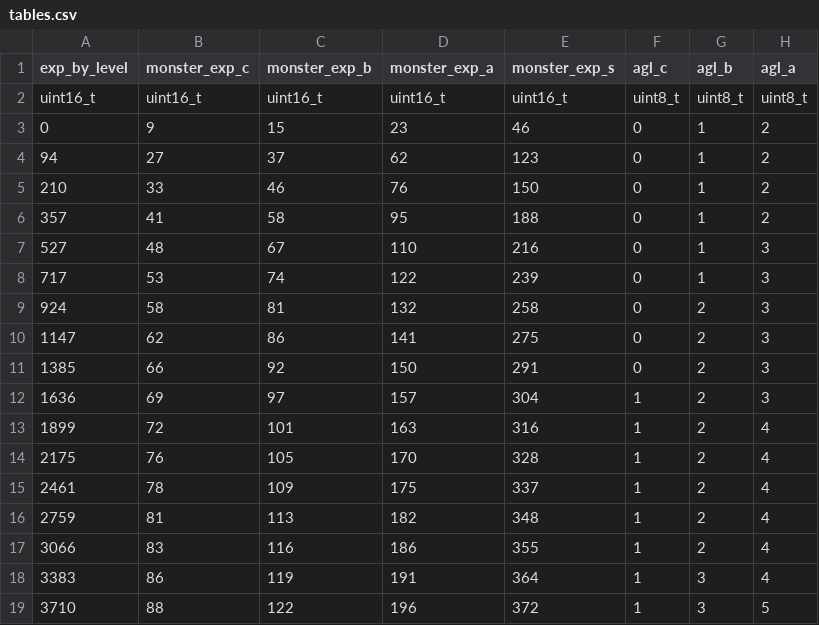
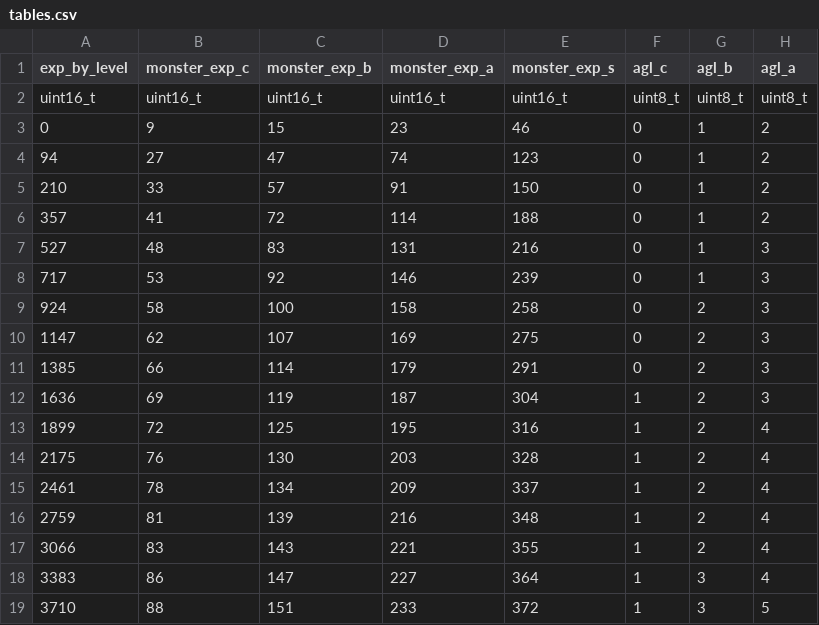
Before and after one commit to frrabelo/LabyrinthOfTheDragon_GameBoy, a CSV file: assets/tables.csv, drawn as a sheet; only a part is shown; the diff covers the shown part only; the diff names each change by its address in the sheet, - before the commit and + after, or states it on an @@ line.

```diff
--- a/assets/tables.csv
+++ b/assets/tables.csv
-C4 (monster_exp_b): 37
+C4 (monster_exp_b): 47
-D4 (monster_exp_a): 62
+D4 (monster_exp_a): 74
-C5 (monster_exp_b): 46
+C5 (monster_exp_b): 57
-D5 (monster_exp_a): 76
+D5 (monster_exp_a): 91
-C6 (monster_exp_b): 58
+C6 (monster_exp_b): 72
-D6 (monster_exp_a): 95
+D6 (monster_exp_a): 114
-C7 (monster_exp_b): 67
+C7 (monster_exp_b): 83
-D7 (monster_exp_a): 110
+D7 (monster_exp_a): 131
-C8 (monster_exp_b): 74
+C8 (monster_exp_b): 92
-D8 (monster_exp_a): 122
+D8 (monster_exp_a): 146
-C9 (monster_exp_b): 81
+C9 (monster_exp_b): 100
-D9 (monster_exp_a): 132
+D9 (monster_exp_a): 158
-C10 (monster_exp_b): 86
+C10 (monster_exp_b): 107
-D10 (monster_exp_a): 141
+D10 (monster_exp_a): 169
-C11 (monster_exp_b): 92
+C11 (monster_exp_b): 114
-D11 (monster_exp_a): 150
+D11 (monster_exp_a): 179
-C12 (monster_exp_b): 97
+C12 (monster_exp_b): 119
-D12 (monster_exp_a): 157
+D12 (monster_exp_a): 187
-C13 (monster_exp_b): 101
+C13 (monster_exp_b): 125
-D13 (monster_exp_a): 163
+D13 (monster_exp_a): 195
-C14 (monster_exp_b): 105
+C14 (monster_exp_b): 130
-D14 (monster_exp_a): 170
+D14 (monster_exp_a): 203
-C15 (monster_exp_b): 109
+C15 (monster_exp_b): 134
-D15 (monster_exp_a): 175
+D15 (monster_exp_a): 209
-C16 (monster_exp_b): 113
+C16 (monster_exp_b): 139
-D16 (monster_exp_a): 182
+D16 (monster_exp_a): 216
-C17 (monster_exp_b): 116
+C17 (monster_exp_b): 143
-D17 (monster_exp_a): 186
+D17 (monster_exp_a): 221
-C18 (monster_exp_b): 119
+C18 (monster_exp_b): 147
-D18 (monster_exp_a): 191
+D18 (monster_exp_a): 227
-C19 (monster_exp_b): 122
+C19 (monster_exp_b): 151
-D19 (monster_exp_a): 196
+D19 (monster_exp_a): 233
```
Also changed, not shown: 164 edited cells elsewhere in this file, 12 other files.
